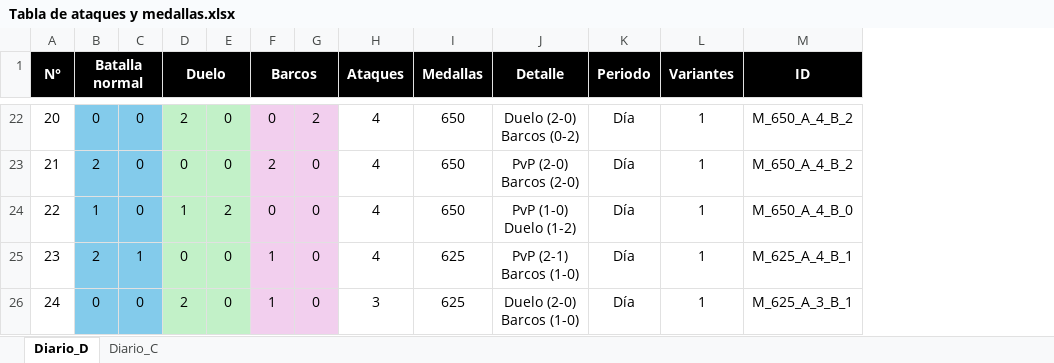
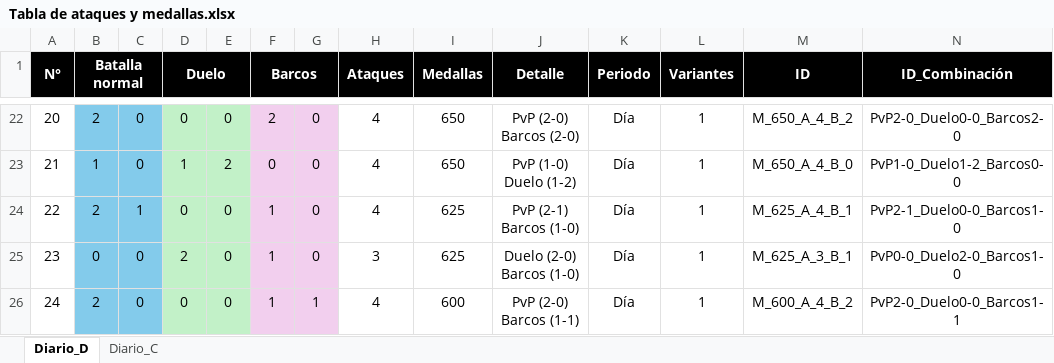
Before and after one commit to GrupoTerna/Backend, an Excel workbook: Datos descargados/CSV/Informes/Tabla de ataques y medallas.xlsx, sheet Diario_D, drawn as a sheet; only a part is shown, gaps mark what is left out; values as stored, in another font and other column widths than the file's, no borders; the diff covers the shown part only; the diff names each change by its address in the sheet, - before the commit and + after, or states it on an @@ line.

```diff
--- a/Datos descargados/CSV/Informes/Tabla de ataques y medallas.xlsx (sheet Diario_D)
+++ b/Datos descargados/CSV/Informes/Tabla de ataques y medallas.xlsx (sheet Diario_D)
+column N (ID_Combinación), rows 22-26: PvP2-0_Duelo0-0_Barcos2-0 | PvP1-0_Duelo1-2_Barcos0-0 | PvP2-1_Duelo0-0_Barcos1-0 | PvP0-0_Duelo2-0_Barcos1-0 | PvP2-0_Duelo0-0_Barcos1-1
-B22 (Batalla normal): 0
+B22 (Batalla normal): 2
-D22 (Duelo): 2
+D22 (Duelo): 0
-F22 (Barcos): 0
+F22 (Barcos): 2
-G22: 2
+G22: 0
-J22 (Detalle): Duelo (2-0) Barcos (0-2)
+J22 (Detalle): PvP (2-0) Barcos (2-0)
-B23 (Batalla normal): 2
+B23 (Batalla normal): 1
-D23 (Duelo): 0
+D23 (Duelo): 1
-E23: 0
+E23: 2
-F23 (Barcos): 2
+F23 (Barcos): 0
-J23 (Detalle): PvP (2-0) Barcos (2-0)
+J23 (Detalle): PvP (1-0) Duelo (1-2)
-M23 (ID): M_650_A_4_B_2
+M23 (ID): M_650_A_4_B_0
-B24 (Batalla normal): 1
+B24 (Batalla normal): 2
-C24: 0
+C24: 1
-D24 (Duelo): 1
+D24 (Duelo): 0
-E24: 2
+E24: 0
-F24 (Barcos): 0
+F24 (Barcos): 1
-I24 (Medallas): 650
+I24 (Medallas): 625
-J24 (Detalle): PvP (1-0) Duelo (1-2)
+J24 (Detalle): PvP (2-1) Barcos (1-0)
-M24 (ID): M_650_A_4_B_0
+M24 (ID): M_625_A_4_B_1
-B25 (Batalla normal): 2
+B25 (Batalla normal): 0
-C25: 1
+C25: 0
-D25 (Duelo): 0
+D25 (Duelo): 2
-H25 (Ataques): 4
+H25 (Ataques): 3
-J25 (Detalle): PvP (2-1) Barcos (1-0)
+J25 (Detalle): Duelo (2-0) Barcos (1-0)
-M25 (ID): M_625_A_4_B_1
+M25 (ID): M_625_A_3_B_1
-B26 (Batalla normal): 0
+B26 (Batalla normal): 2
-D26 (Duelo): 2
+D26 (Duelo): 0
-G26: 0
+G26: 1
-H26 (Ataques): 3
+H26 (Ataques): 4
-I26 (Medallas): 625
+I26 (Medallas): 600
-J26 (Detalle): Duelo (2-0) Barcos (1-0)
+J26 (Detalle): PvP (2-0) Barcos (1-1)
-M26 (ID): M_625_A_3_B_1
+M26 (ID): M_600_A_4_B_2
```
Also changed, not shown: 513 edited cells elsewhere in this sheet, sheet Diario_C, formulas that keep their value, 2 other files.
